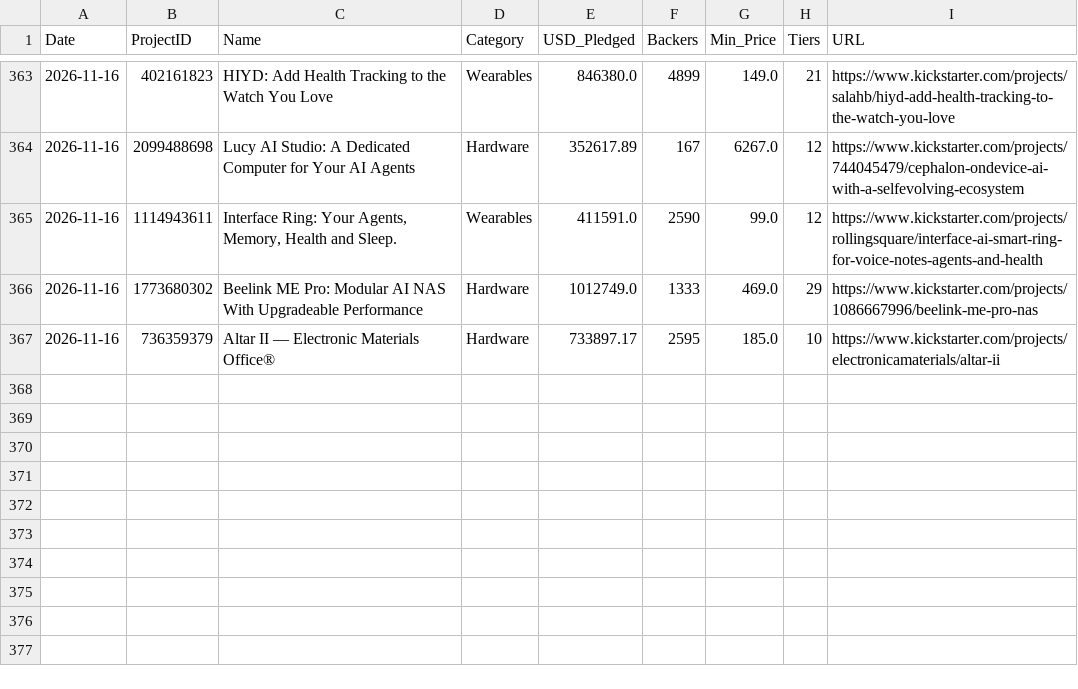
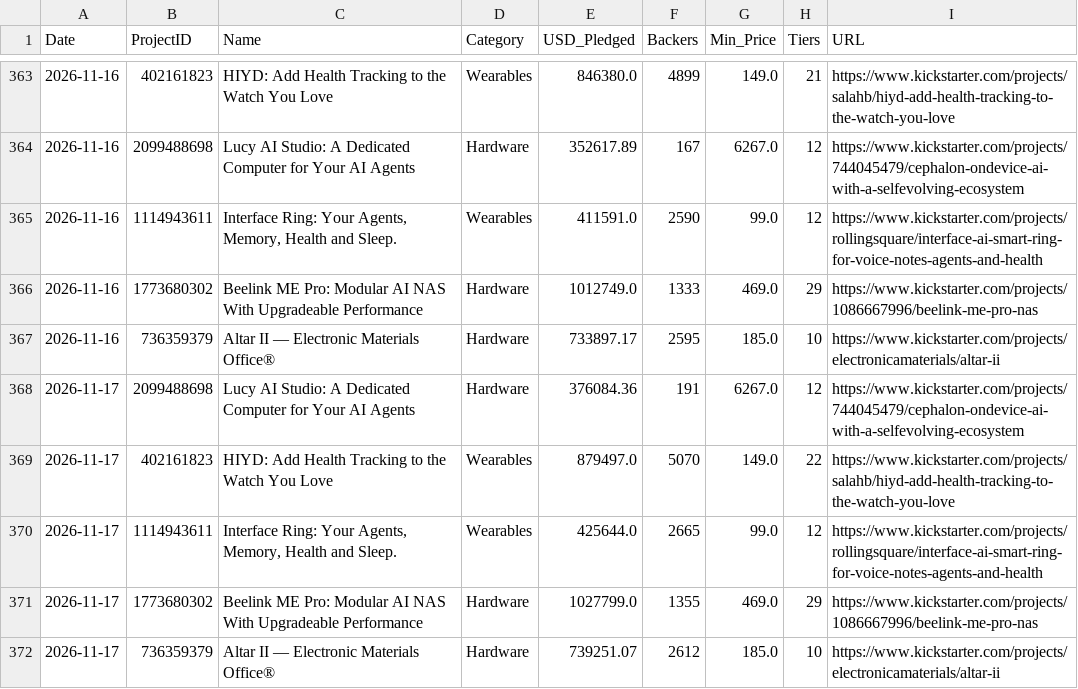
Before and after one commit to apexhuang-zizi/News-Financial_Tracking, a CSV file: ks_history.csv, drawn as a sheet; only a part is shown, gaps mark what is left out; the diff names each change by its address in the sheet, - before the commit and + after, or states it on an @@ line.

```diff
--- a/ks_history.csv
+++ b/ks_history.csv
+row 368: 2026-11-17 | 2099488698 | Lucy AI Studio: A Dedicated Computer for Your AI Agents | Hardware | 376084.36 | 191 | 6267.0 | 12 | https://www.kickstarter.com/projects/744045479/cephalon-ondevice-ai-with-a-selfevolving-ecosystem
+row 369: 2026-11-17 | 402161823 | HIYD: Add Health Tracking to the Watch You Love | Wearables | 879497.0 | 5070 | 149.0 | 22 | https://www.kickstarter.com/projects/salahb/hiyd-add-health-tracking-to-the-watch-you-love
+row 370: 2026-11-17 | 1114943611 | Interface Ring: Your Agents, Memory, Health and Sleep. | Wearables | 425644.0 | 2665 | 99.0 | 12 | https://www.kickstarter.com/projects/rollingsquare/interface-ai-smart-ring-for-voice-notes-agents-and-health
+row 371: 2026-11-17 | 1773680302 | Beelink ME Pro: Modular AI NAS With Upgradeable Performance | Hardware | 1027799.0 | 1355 | 469.0 | 29 | https://www.kickstarter.com/projects/1086667996/beelink-me-pro-nas
+row 372: 2026-11-17 | 736359379 | Altar II — Electronic Materials Office® | Hardware | 739251.07 | 2612 | 185.0 | 10 | https://www.kickstarter.com/projects/electronicamaterials/altar-ii
```
Also changed, not shown: history.csv, stock_history.csv, 5 other files.
